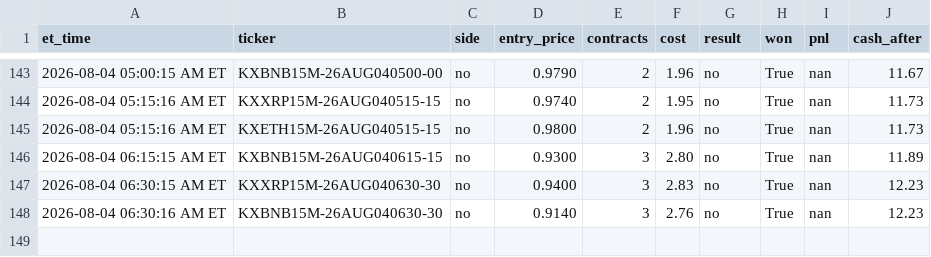
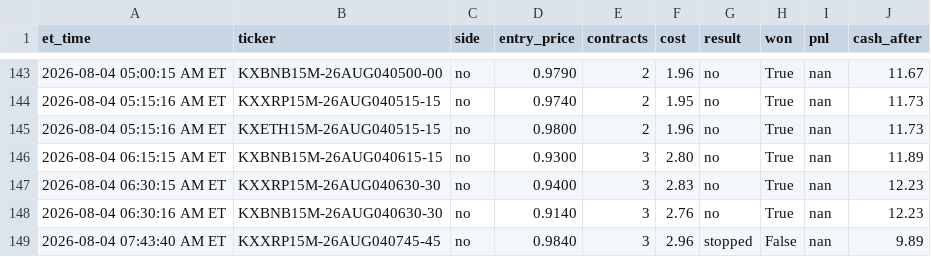
Before and after one commit to nitinjakka/nitinjakka, a CSV file: kalshi_live_log.csv, drawn as a sheet; only a part is shown, gaps mark what is left out.

Commit message:
live logs 2026-08-04T11:44

```diff
--- a/kalshi_live_log.csv
+++ b/kalshi_live_log.csv
@@ -148 +148,2 @@ et_time,ticker,side,entry_price,contracts,cost,result,won,pnl,cash_after
 2026-08-04 06:30:16 AM ET,KXBNB15M-26AUG040630-30,no,0.9140,3,2.76,no,True,nan,12.23
+2026-08-04 07:43:40 AM ET,KXXRP15M-26AUG040745-45,no,0.9840,3,2.96,stopped,False,nan,9.89
```
Also changed, not shown: 2 other files.
